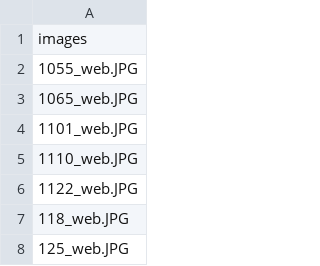
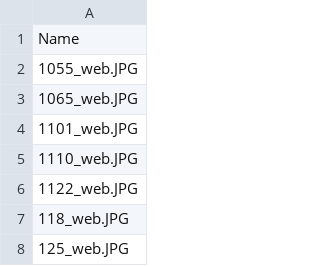
Before and after one commit to kcross4005/JWTrains, a CSV file: data/images.csv, drawn as a sheet; only a part is shown.

Commit message:
Refactoring, improve makeImageList.bat

```diff
--- a/data/images.csv
+++ b/data/images.csv
@@ -1,2 +1,2 @@
-images
+Name
 1055_web.JPG
```
Also changed, not shown: 2 other files.
